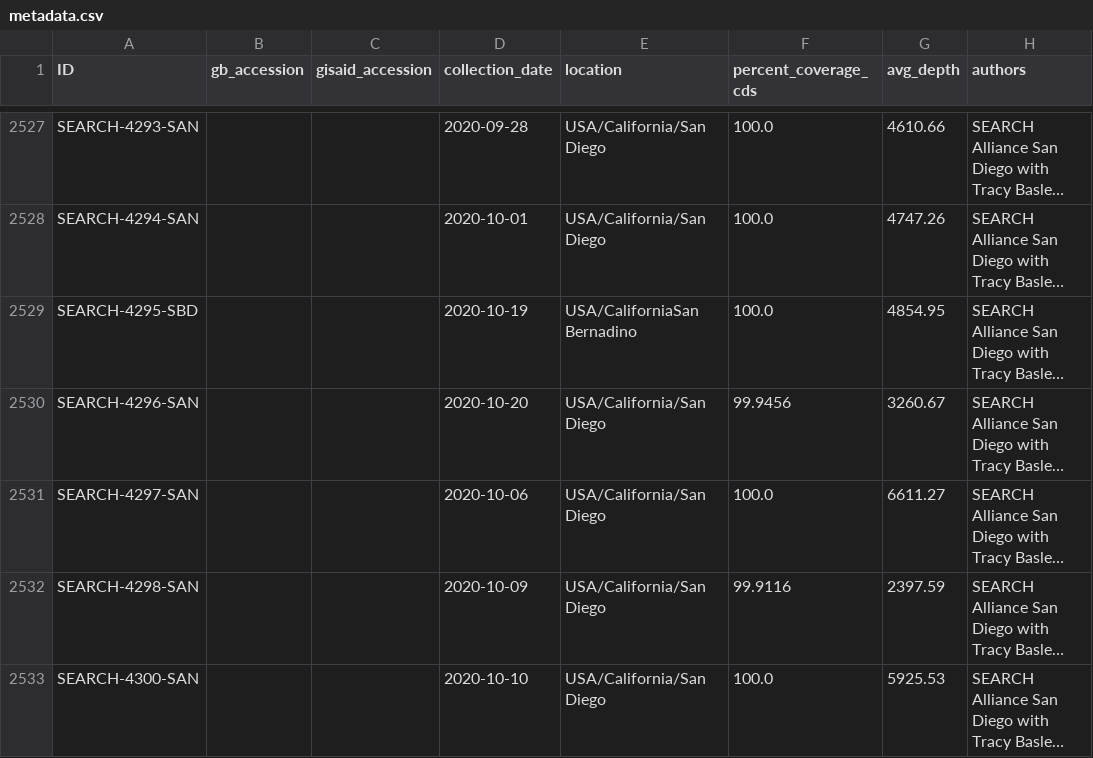
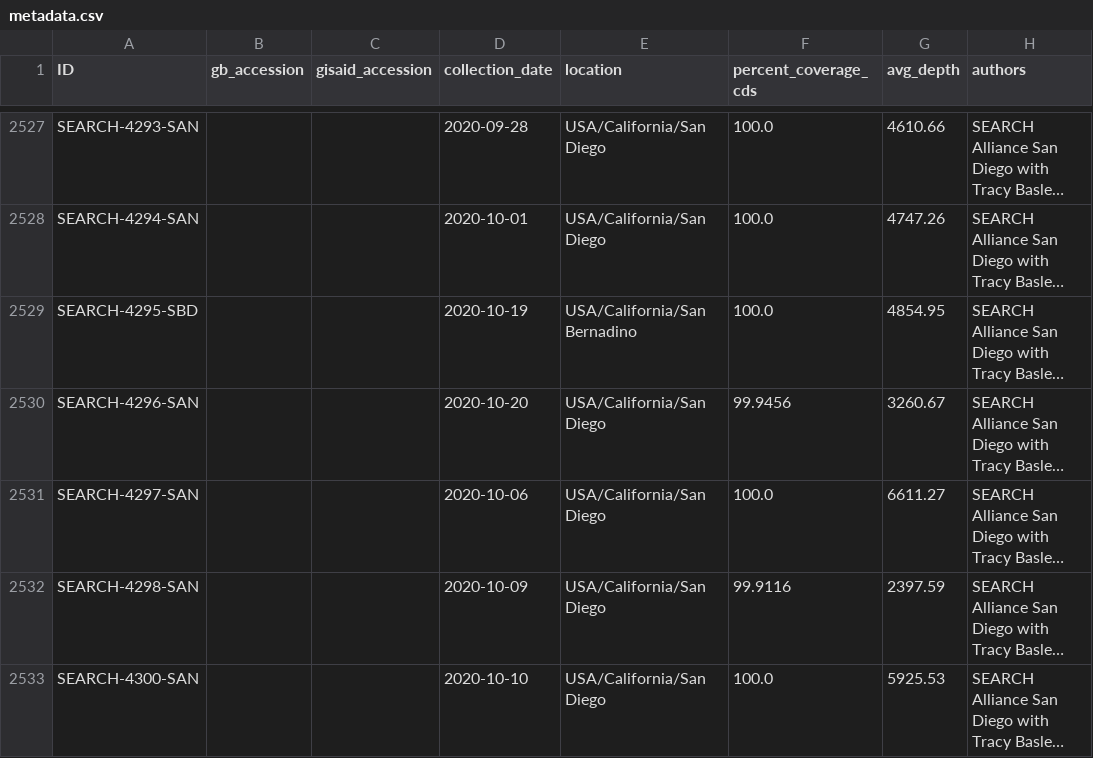
Before and after one commit to andersen-lab/HCoV-19-Genomics, a CSV file: metadata.csv, drawn as a sheet; only a part is shown, gaps mark what is left out; long unchanged cells end in …; the diff names each change by its address in the sheet, - before the commit and + after, or states it on an @@ line.

```diff
--- a/metadata.csv
+++ b/metadata.csv
-E2529 (location): USA/CaliforniaSan Bernadino
+E2529 (location): USA/California/San Bernadino
```
Also changed, not shown: 1 other file.
